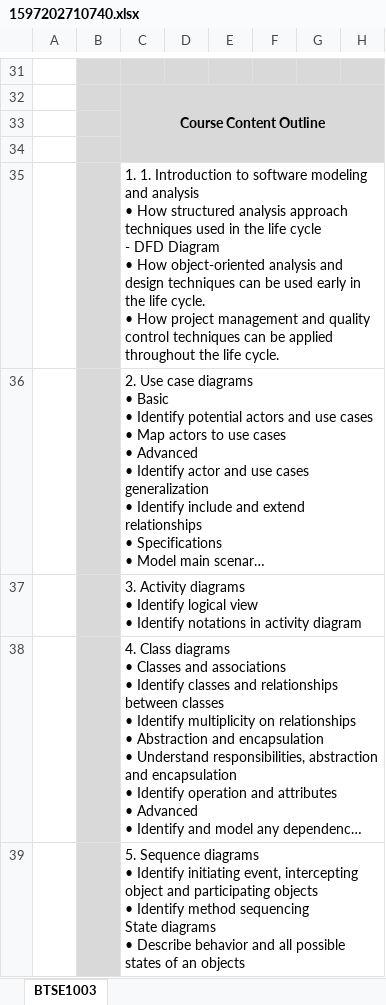
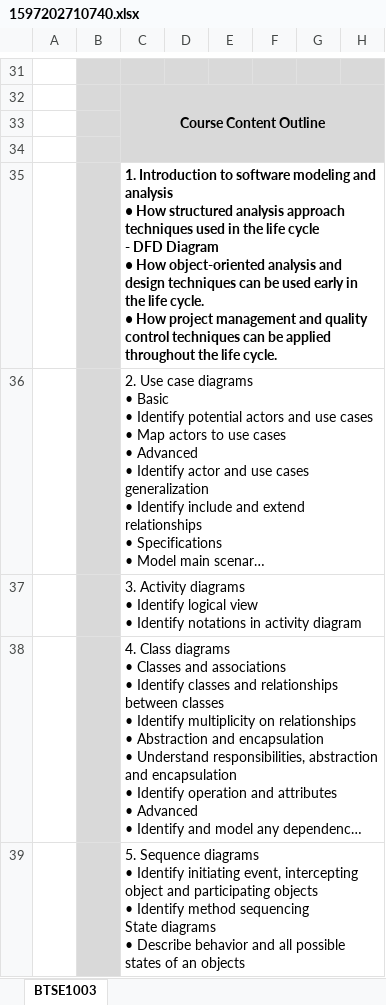
Before and after one commit to B180279C/fyp, an Excel workbook: public/syllabus/1597202710740.xlsx, sheet BTSE1003, drawn as a sheet; only a part is shown, gaps mark what is left out; long unchanged cells end in …; values as stored, in another font and other column widths than the file's, no borders; the diff names each change by its address in the sheet, - before the commit and + after, or states it on an @@ line.

```diff
--- a/public/syllabus/1597202710740.xlsx (sheet BTSE1003)
+++ b/public/syllabus/1597202710740.xlsx (sheet BTSE1003)
-C35: 1. 1. Introduction to…
+C35: 1. Introduction to…
-C35 bold: off
+C35 bold: on
```
Also changed, not shown: 21 other files.
